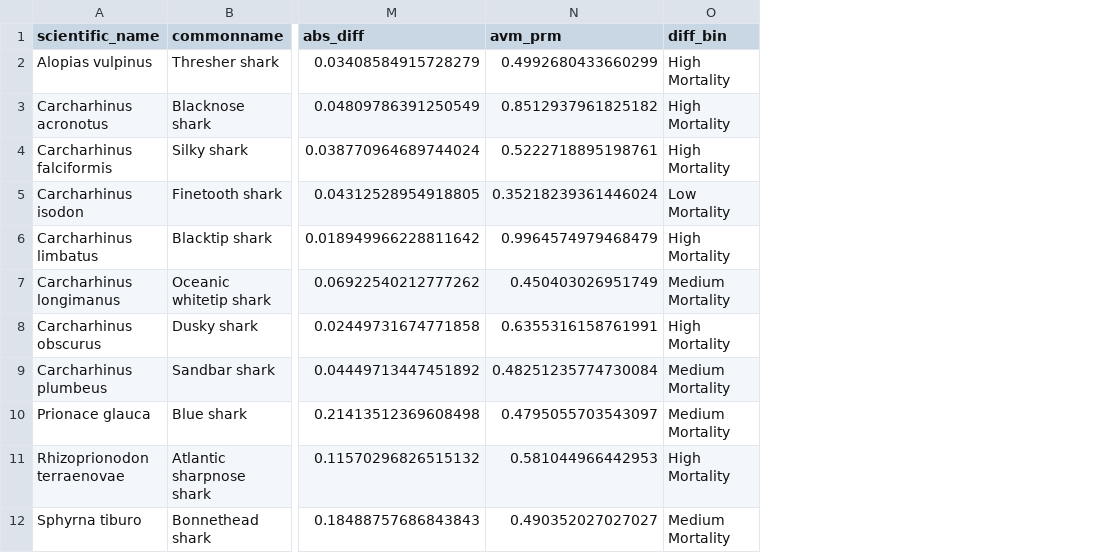
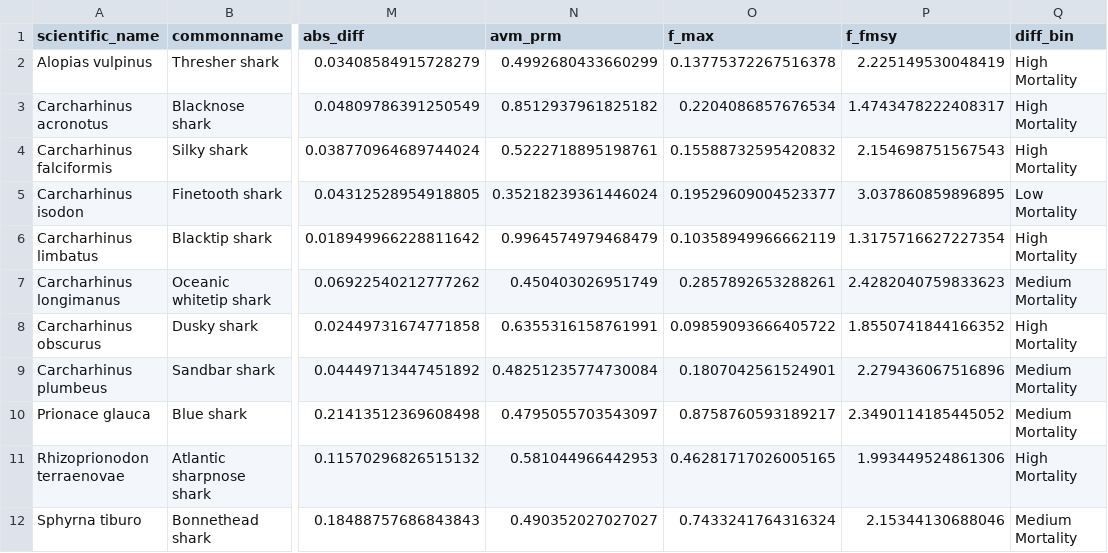
Before and after one commit to lmfeitos/elasmo-prm, a CSV file: data/f_reduce_f_msy_compare.csv, drawn as a sheet; only a part is shown, gaps mark what is left out; the diff names each change by its address in the sheet, - before the commit and + after, or states it on an @@ line.

```diff
--- a/data/f_reduce_f_msy_compare.csv
+++ b/data/f_reduce_f_msy_compare.csv
+column O (f_max), rows 2-12: 0.13775372267516378 | 0.2204086857676534 | 0.15588732595420832 | 0.19529609004523377 | 0.10358949966662119 | 0.2857892653288261 | 0.09859093666405722 | 0.1807042561524901 | 0.8758760593189217 | 0.46281717026005165 | 0.7433241764316324
+column P (f_fmsy), rows 2-12: 2.225149530048419 | 1.4743478222408317 | 2.154698751567543 | 3.037860859896895 | 1.3175716627227354 | 2.4282040759833623 | 1.8550741844166352 | 2.279436067516896 | 2.3490114185445052 | 1.993449524861306 | 2.15344130688046
```
Also changed, not shown: 5 other files.
